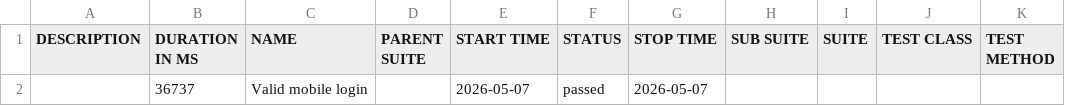
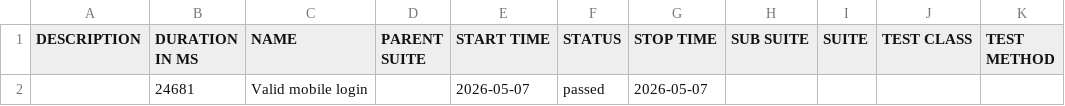
Before and after one commit to RodriethArvine/allure-report, a CSV file: docs/data/suites.csv, drawn as a sheet.

```diff
--- a/docs/data/suites.csv
+++ b/docs/data/suites.csv
@@ -1,2 +1,2 @@
 "DESCRIPTION","DURATION IN MS","NAME","PARENT SUITE","START TIME","STATUS","STOP TIME","SUB SUITE","SUITE","TEST CLASS","TEST METHOD"
-"","36737","Valid mobile login","","2026-05-07","passed","2026-05-07","","","",""
+"","24681","Valid mobile login","","2026-05-07","passed","2026-05-07","","","",""
```
Also changed, not shown: 55 other files.
